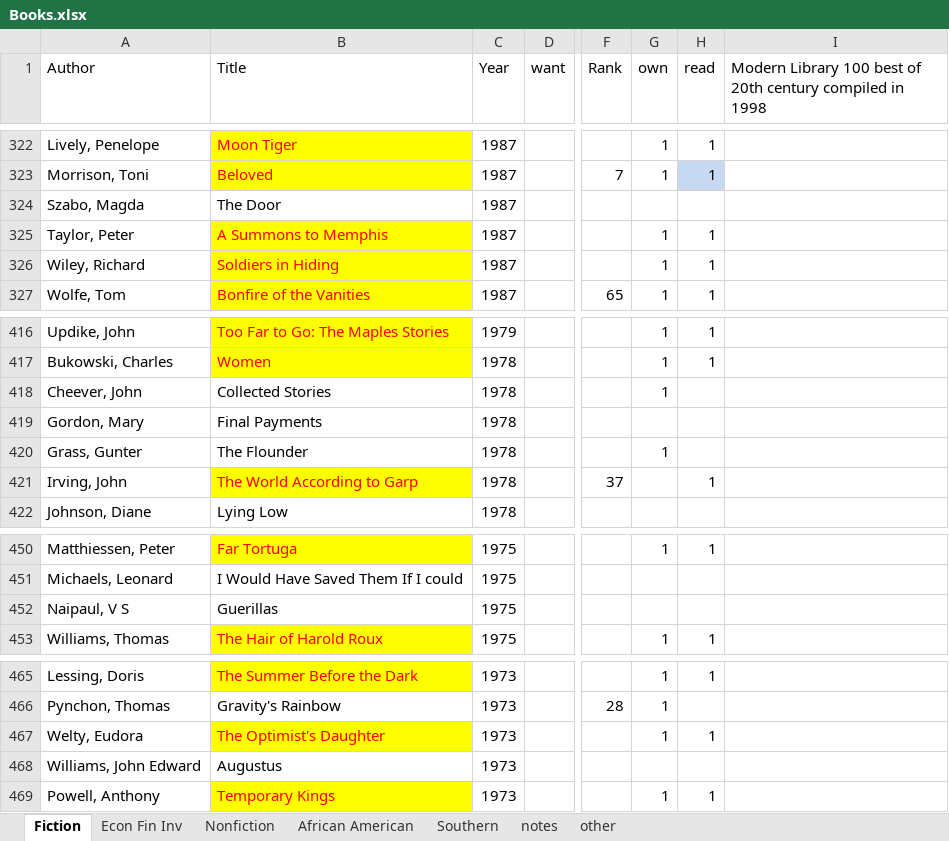
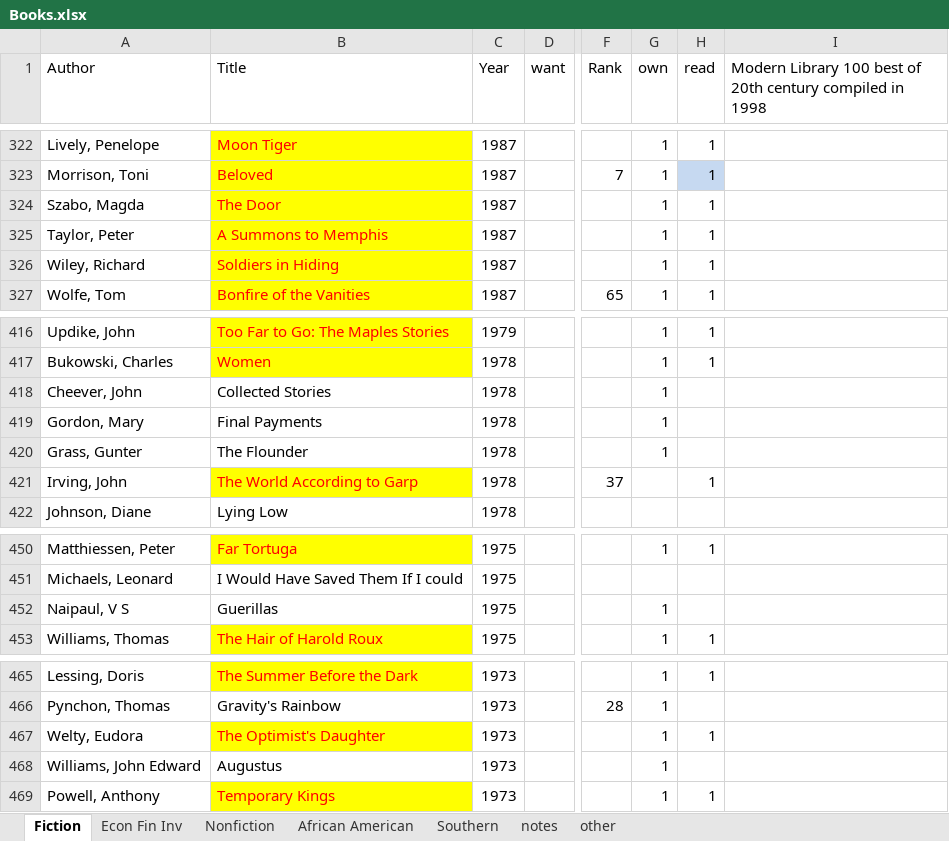
Before and after one commit to karlpolen/great-books, an Excel workbook: Books.xlsx, sheet Fiction, drawn as a sheet; only a part is shown, gaps mark what is left out; values as stored, in another font and other column widths than the file's, no borders; the diff names each change by its address in the sheet, - before the commit and + after, or states it on an @@ line.

Commit message:
read the door.  neurotic relationship between a famous writer and her servant.

```diff
--- a/Books.xlsx (sheet Fiction)
+++ b/Books.xlsx (sheet Fiction)
@@ B324 fill: none → #FFFF00, text colour: black → #FF0000 @@
-G324 (own): (empty)
+G324 (own): 1
-H324 (read): (empty)
+H324 (read): 1
-G419 (own): (empty)
+G419 (own): 1
-G452 (own): (empty)
+G452 (own): 1
-G468 (own): (empty)
+G468 (own): 1
```
